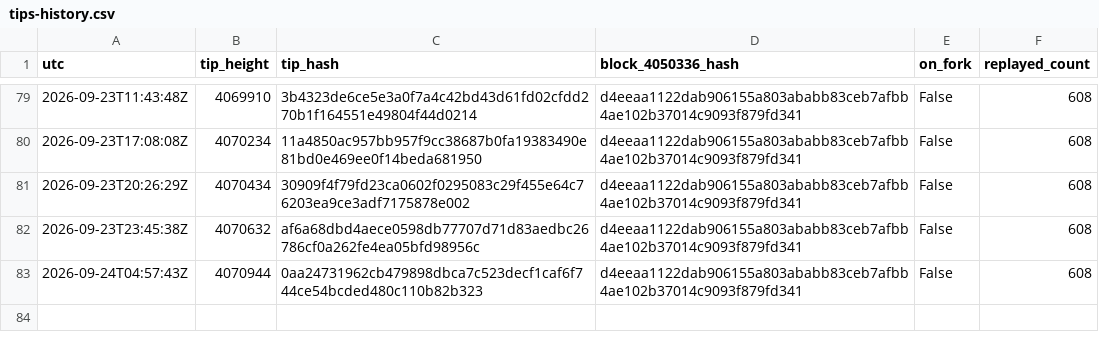
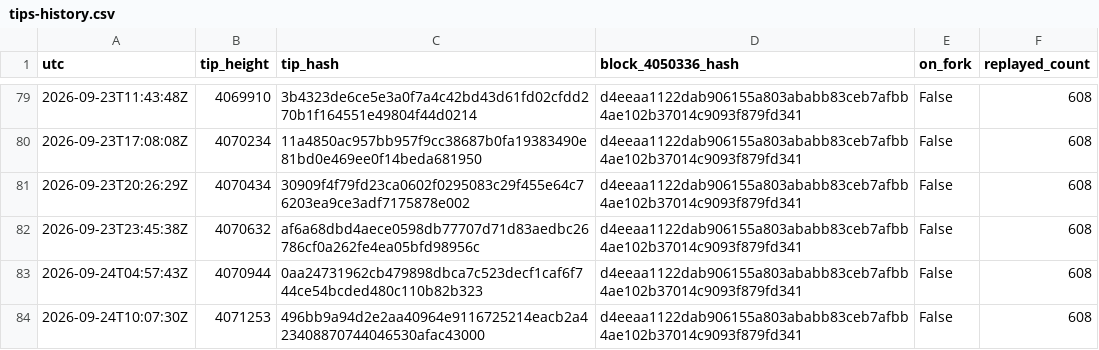
Before and after one commit to orangesurf/liquid-transaction-replay-monitor, a CSV file: monitor/tips-history.csv, drawn as a sheet; only a part is shown, gaps mark what is left out; the diff names each change by its address in the sheet, - before the commit and + after, or states it on an @@ line.

```diff
--- a/monitor/tips-history.csv
+++ b/monitor/tips-history.csv
+row 84: 2026-09-24T10:07:30Z | 4071253 | 496bb9a94d2e2aa40964e9116725214eacb2a423408870744046530afac43000 | d4eeaa1122dab906155a803ababb83ceb7afbb4ae102b37014c9093f879fd341 | False | 608
```
Also changed, not shown: 2 other files.
